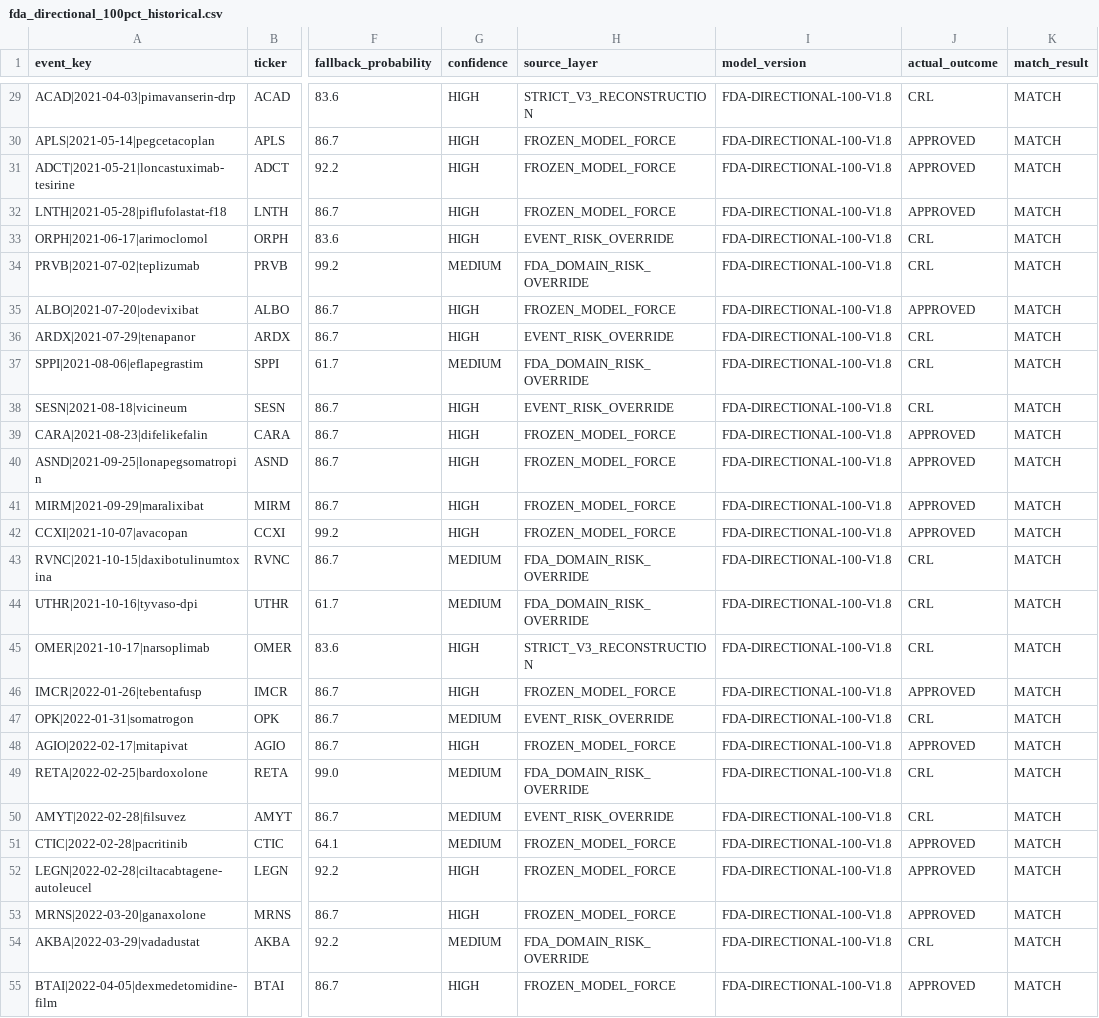
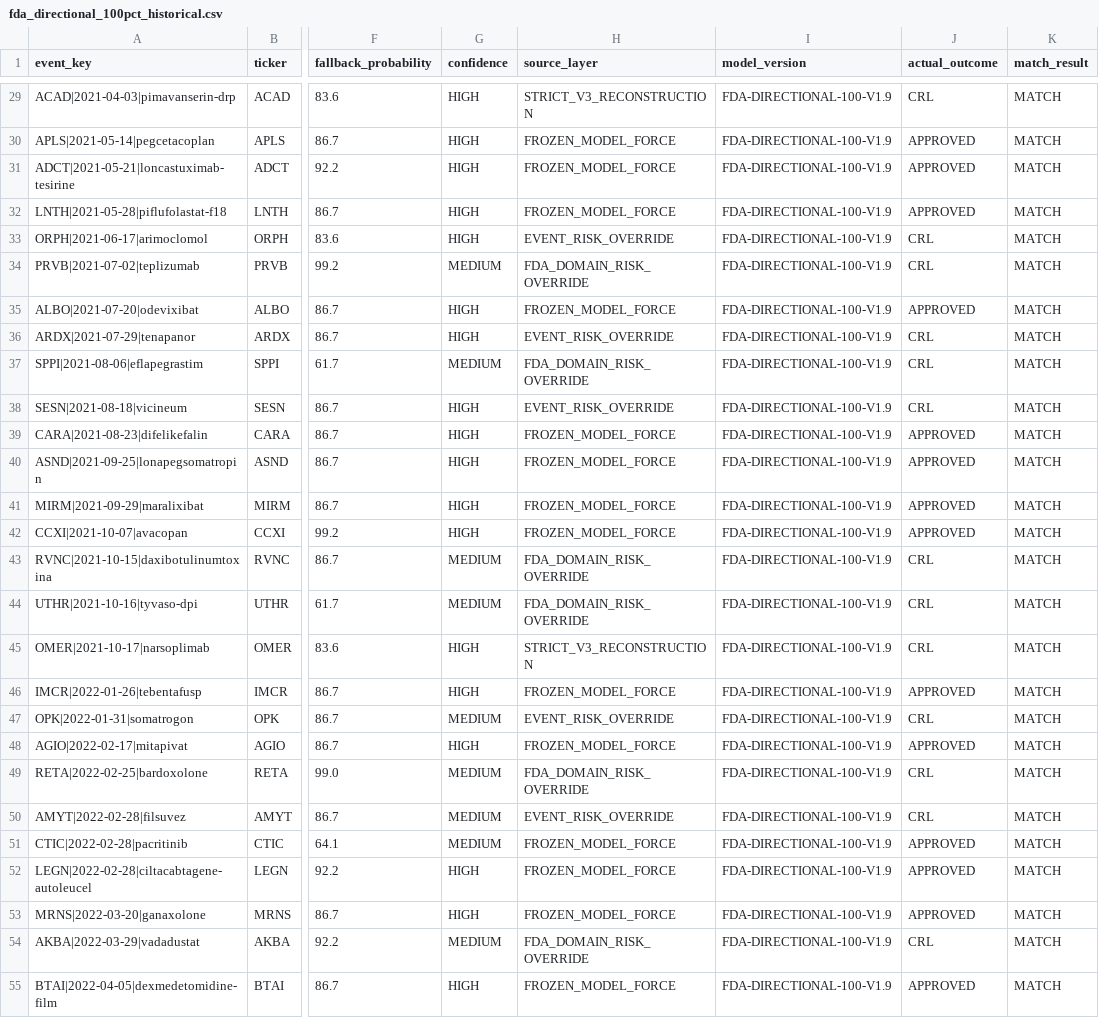
Before and after one commit to pdufa/pdufa-command-center, a CSV file: data/fda_directional_100pct_historical.csv, drawn as a sheet; only a part is shown, gaps mark what is left out; the diff covers the shown part only; the diff names each change by its address in the sheet, - before the commit and + after, or states it on an @@ line.

```diff
--- a/data/fda_directional_100pct_historical.csv
+++ b/data/fda_directional_100pct_historical.csv
-I29:I55 (model_version): FDA-DIRECTIONAL-100-V1.8
+I29:I55 (model_version): FDA-DIRECTIONAL-100-V1.9
```
Also changed, not shown: 123 edited cells elsewhere in this file.
